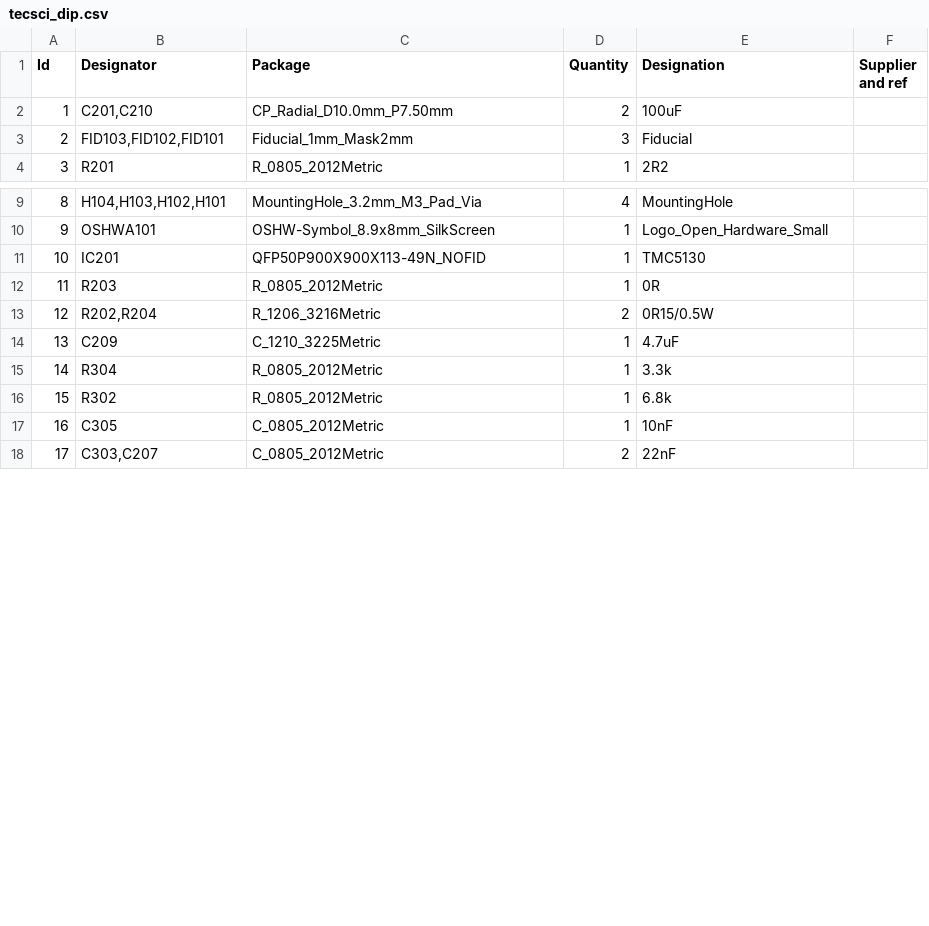
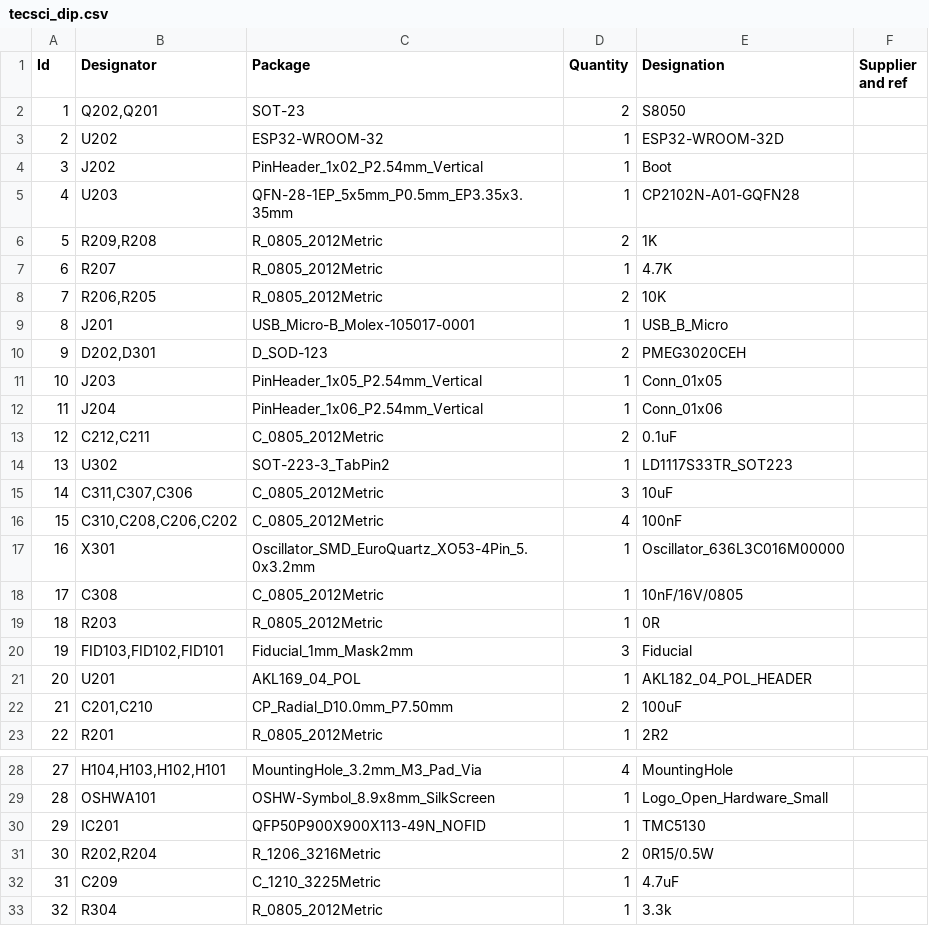
Before and after one commit to martinch14/tecsci_dipcoater_hardware_kicad, a CSV file: tecsci_dip/tecsci_dip/tecsci_dip.csv, drawn as a sheet; only a part is shown, gaps mark what is left out; the shorter side is filled out with more unchanged rows; addresses are those after the commit; the diff covers the shown part only; the diff names each change by its address in the sheet, - before the commit and + after, or states it on an @@ line.

```diff
--- a/tecsci_dip/tecsci_dip/tecsci_dip.csv
+++ b/tecsci_dip/tecsci_dip/tecsci_dip.csv
+row 2: 1 | Q202,Q201 | SOT-23 | 2 | S8050
+row 3: 2 | U202 | ESP32-WROOM-32 | 1 | ESP32-WROOM-32D
+row 4: 3 | J202 | PinHeader_1x02_P2.54mm_Vertical | 1 | Boot
+row 5: 4 | U203 | QFN-28-1EP_5x5mm_P0.5mm_EP3.35x3.35mm | 1 | CP2102N-A01-GQFN28
+row 6: 5 | R209,R208 | R_0805_2012Metric | 2 | 1K
+row 7: 6 | R207 | R_0805_2012Metric | 1 | 4.7K
+row 8: 7 | R206,R205 | R_0805_2012Metric | 2 | 10K
+row 9: 8 | J201 | USB_Micro-B_Molex-105017-0001 | 1 | USB_B_Micro
+row 10: 9 | D202,D301 | D_SOD-123 | 2 | PMEG3020CEH
+row 11: 10 | J203 | PinHeader_1x05_P2.54mm_Vertical | 1 | Conn_01x05
+row 12: 11 | J204 | PinHeader_1x06_P2.54mm_Vertical | 1 | Conn_01x06
+row 13: 12 | C212,C211 | C_0805_2012Metric | 2 | 0.1uF
+row 14: 13 | U302 | SOT-223-3_TabPin2 | 1 | LD1117S33TR_SOT223
+row 15: 14 | C311,C307,C306 | C_0805_2012Metric | 3 | 10uF
+row 16: 15 | C310,C208,C206,C202 | C_0805_2012Metric | 4 | 100nF
+row 17: 16 | X301 | Oscillator_SMD_EuroQuartz_XO53-4Pin_5.0x3.2mm | 1 | Oscillator_636L3C016M00000
+row 18: 17 | C308 | C_0805_2012Metric | 1 | 10nF/16V/0805
@@ row 12 moved to row 19: 18 @@
@@ row 3 moved to row 20: 19 @@
@@ row 23 moved to row 21: 20 @@
@@ column A (Id) renumbered from row 22 down @@
```
Also changed, not shown: 1 added row and 4 removed rows elsewhere in this file, 47 other files.
